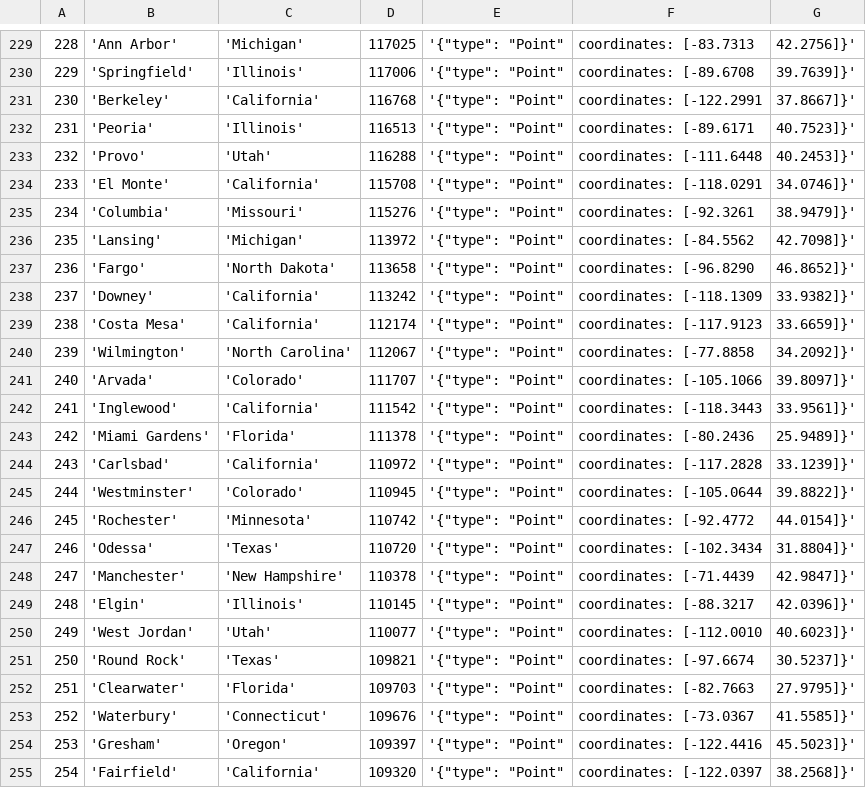
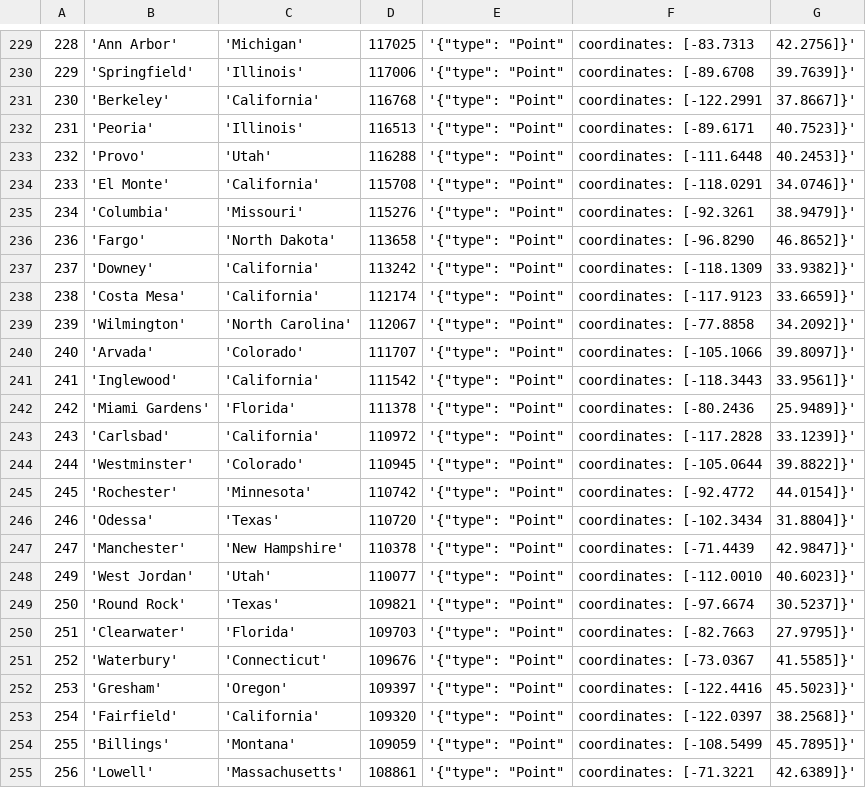
Before and after one commit to wolffcm/voltdb, a CSV file: examples/geospatial/us_cities.csv, drawn as a sheet; only a part is shown, gaps mark what is left out; the shorter side is filled out with more unchanged rows; the diff names each change by its address in the sheet, - before the commit and + after, or states it on an @@ line.

Commit message:
Update geospatial example for demo

```diff
--- a/examples/geospatial/us_cities.csv
+++ b/examples/geospatial/us_cities.csv
-row 236: 235 | 'Lansing' | 'Michigan' | 113972 | '{"type": "Point" | coordinates: [-84.5562 | 42.7098]}'
-row 249: 248 | 'Elgin' | 'Illinois' | 110145 | '{"type": "Point" | coordinates: [-88.3217 | 42.0396]}'
```
Also changed, not shown: 1 other file.
